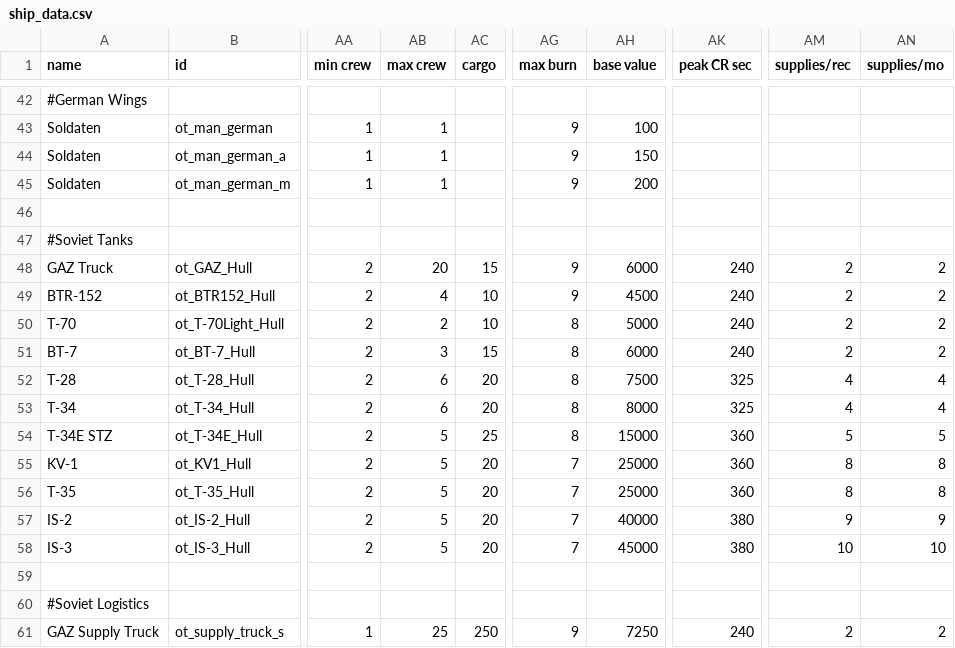
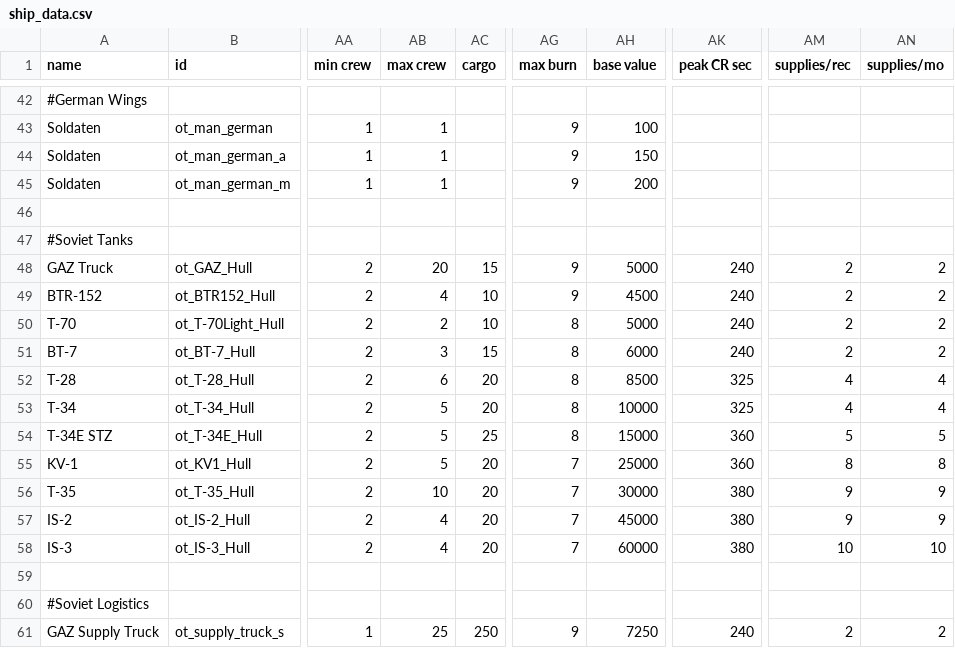
Before and after one commit to OfflcerSam/TankSector, a CSV file: data/hulls/ship_data.csv, drawn as a sheet; only a part is shown, gaps mark what is left out; the diff names each change by its address in the sheet, - before the commit and + after, or states it on an @@ line.

```diff
--- a/data/hulls/ship_data.csv
+++ b/data/hulls/ship_data.csv
-AH48 (base value): 6000
+AH48 (base value): 5000
-AH52 (base value): 7500
+AH52 (base value): 8500
-AB53 (max crew): 6
+AB53 (max crew): 5
-AH53 (base value): 8000
+AH53 (base value): 10000
-AB56 (max crew): 5
+AB56 (max crew): 10
-AH56 (base value): 25000
+AH56 (base value): 30000
-AK56 (peak CR sec): 360
+AK56 (peak CR sec): 380
-AM56 (supplies/rec): 8
+AM56 (supplies/rec): 9
-AN56 (supplies/mo): 8
+AN56 (supplies/mo): 9
-AB57:AB58 (max crew): 5
+AB57:AB58 (max crew): 4
-AH57 (base value): 40000
+AH57 (base value): 45000
-AH58 (base value): 45000
+AH58 (base value): 60000
```
Also changed, not shown: data/campaign/sim_opponents.csv, data/strings/descriptions.csv, 7 other files.
